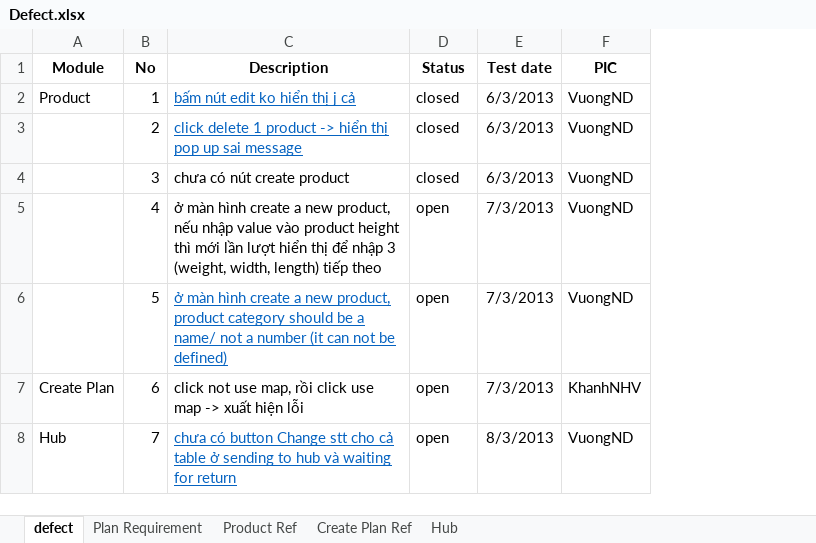
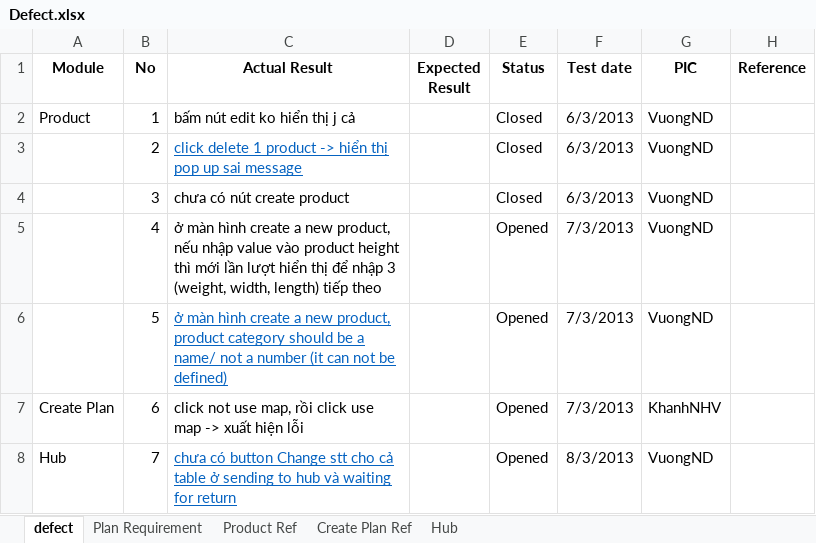
Before and after one commit to GodStorm91/capstone-project-k5a-group5, an Excel workbook: Wip/TES_DOCs/Defect.xlsx, sheet defect, drawn as a sheet; values as stored, in another font and other column widths than the file's, no borders; addresses are those after the commit; the diff names each change by its address in the sheet, - before the commit and + after, or states it on an @@ line.

```diff
--- a/Wip/TES_DOCs/Defect.xlsx (sheet defect)
+++ b/Wip/TES_DOCs/Defect.xlsx (sheet defect)
+column D (Expected Result), empty
+column H (Reference), empty
-C1: Description
+C1: Actual Result
@@ C2 underline: on → off, text colour: #0563C1 → black @@
-E2:E4 (Status): closed
+E2:E4 (Status): Closed
-E5:E8 (Status): open
+E5:E8 (Status): Opened
```
Also changed, not shown: sheet Plan Requirement, charts or pictures.
